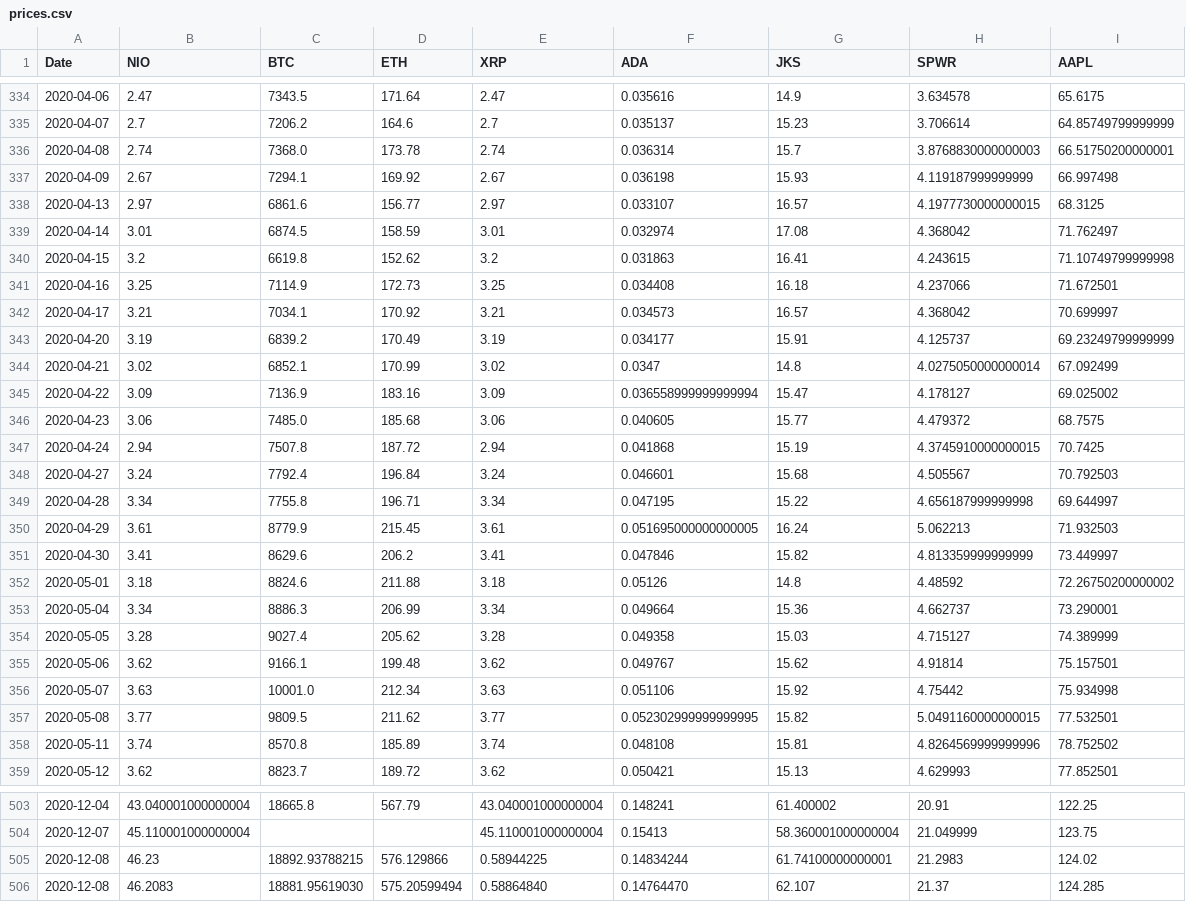
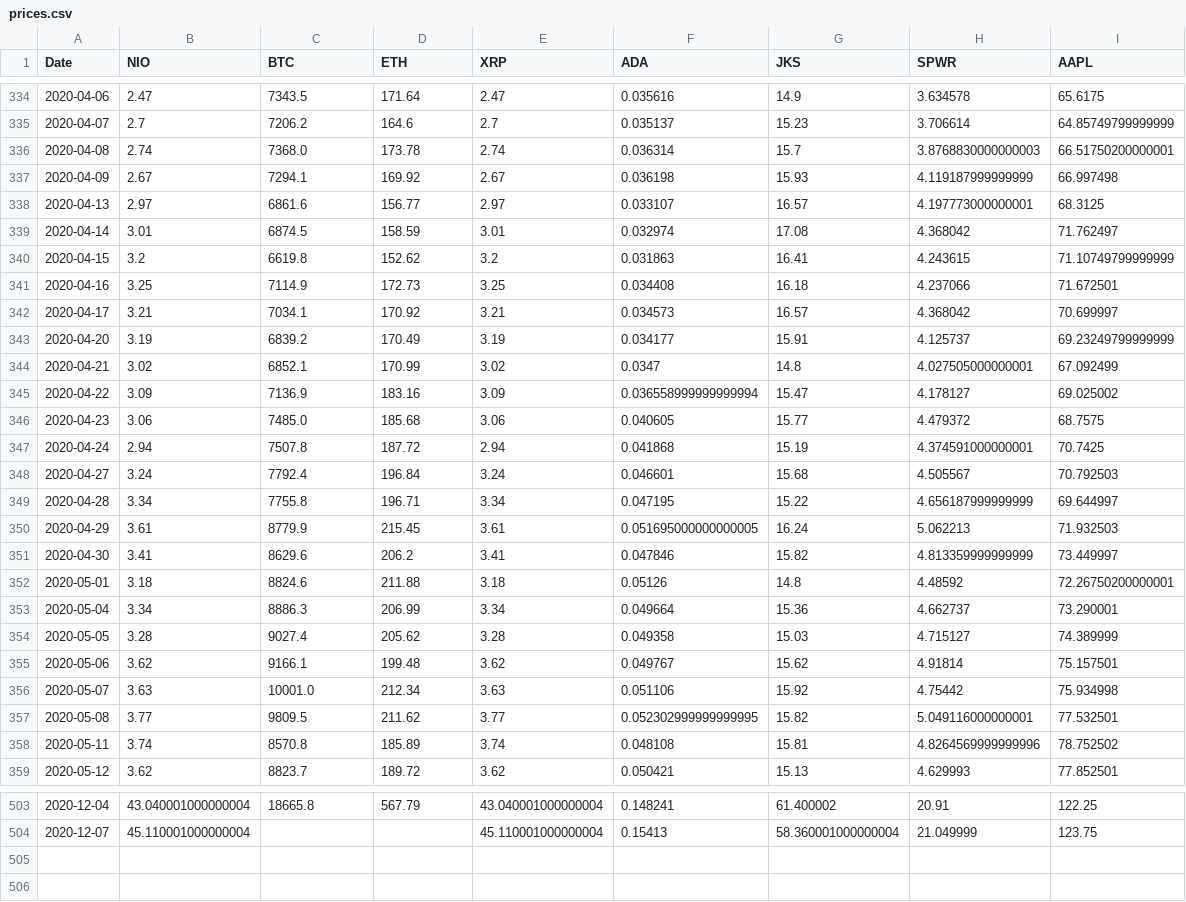
Before and after one commit to jfragosojanuario/portfolio-analysis, a CSV file: history/prices.csv, drawn as a sheet; only a part is shown, gaps mark what is left out; the diff covers the shown part only.

```diff
--- a/history/prices.csv
+++ b/history/prices.csv
@@ -337,5 +337,5 @@ Date,NIO,BTC,ETH,XRP,ADA,JKS,SPWR,AAPL
 2020-04-09,2.67,7294.1,169.92,2.67,0.036198,15.93,4.119187999999999,66.997498
-2020-04-13,2.97,6861.6,156.77,2.97,0.033107,16.57,4.1977730000000015,68.3125
+2020-04-13,2.97,6861.6,156.77,2.97,0.033107,16.57,4.197773000000001,68.3125
 2020-04-14,3.01,6874.5,158.59,3.01,0.032974,17.08,4.368042,71.762497
-2020-04-15,3.2,6619.8,152.62,3.2,0.031863,16.41,4.243615,71.10749799999998
+2020-04-15,3.2,6619.8,152.62,3.2,0.031863,16.41,4.243615,71.10749799999999
 2020-04-16,3.25,7114.9,172.73,3.25,0.034408,16.18,4.237066,71.672501
@@ -343,11 +343,11 @@ Date,NIO,BTC,ETH,XRP,ADA,JKS,SPWR,AAPL
 2020-04-20,3.19,6839.2,170.49,3.19,0.034177,15.91,4.125737,69.23249799999999
-2020-04-21,3.02,6852.1,170.99,3.02,0.0347,14.8,4.0275050000000014,67.092499
+2020-04-21,3.02,6852.1,170.99,3.02,0.0347,14.8,4.027505000000001,67.092499
 2020-04-22,3.09,7136.9,183.16,3.09,0.036558999999999994,15.47,4.178127,69.025002
 2020-04-23,3.06,7485.0,185.68,3.06,0.040605,15.77,4.479372,68.7575
-2020-04-24,2.94,7507.8,187.72,2.94,0.041868,15.19,4.3745910000000015,70.7425
+2020-04-24,2.94,7507.8,187.72,2.94,0.041868,15.19,4.374591000000001,70.7425
 2020-04-27,3.24,7792.4,196.84,3.24,0.046601,15.68,4.505567,70.792503
-2020-04-28,3.34,7755.8,196.71,3.34,0.047195,15.22,4.656187999999998,69.644997
+2020-04-28,3.34,7755.8,196.71,3.34,0.047195,15.22,4.656187999999999,69.644997
 2020-04-29,3.61,8779.9,215.45,3.61,0.051695000000000005,16.24,5.062213,71.932503
 2020-04-30,3.41,8629.6,206.2,3.41,0.047846,15.82,4.813359999999999,73.449997
-2020-05-01,3.18,8824.6,211.88,3.18,0.05126,14.8,4.48592,72.26750200000002
+2020-05-01,3.18,8824.6,211.88,3.18,0.05126,14.8,4.48592,72.26750200000001
 2020-05-04,3.34,8886.3,206.99,3.34,0.049664,15.36,4.662737,73.290001
@@ -356,3 +356,3 @@ Date,NIO,BTC,ETH,XRP,ADA,JKS,SPWR,AAPL
 2020-05-07,3.63,10001.0,212.34,3.63,0.051106,15.92,4.75442,75.934998
-2020-05-08,3.77,9809.5,211.62,3.77,0.052302999999999995,15.82,5.0491160000000015,77.532501
+2020-05-08,3.77,9809.5,211.62,3.77,0.052302999999999995,15.82,5.049116000000001,77.532501
 2020-05-11,3.74,8570.8,185.89,3.74,0.048108,15.81,4.8264569999999996,78.752502
@@ -504,3 +504 @@ Date,NIO,BTC,ETH,XRP,ADA,JKS,SPWR,AAPL
 2020-12-07,45.110001000000004,,,45.110001000000004,0.15413,58.360001000000004,21.049999,123.75
-2020-12-08,46.23,18892.93788215,576.129866,0.58944225,0.14834244,61.74100000000001,21.2983,124.02
-2020-12-08,46.2083,18881.95619030,575.20599494,0.58864840,0.14764470,62.107,21.37,124.285
```
Also changed, not shown: 45 edited cells elsewhere in this file, 2 other files.
